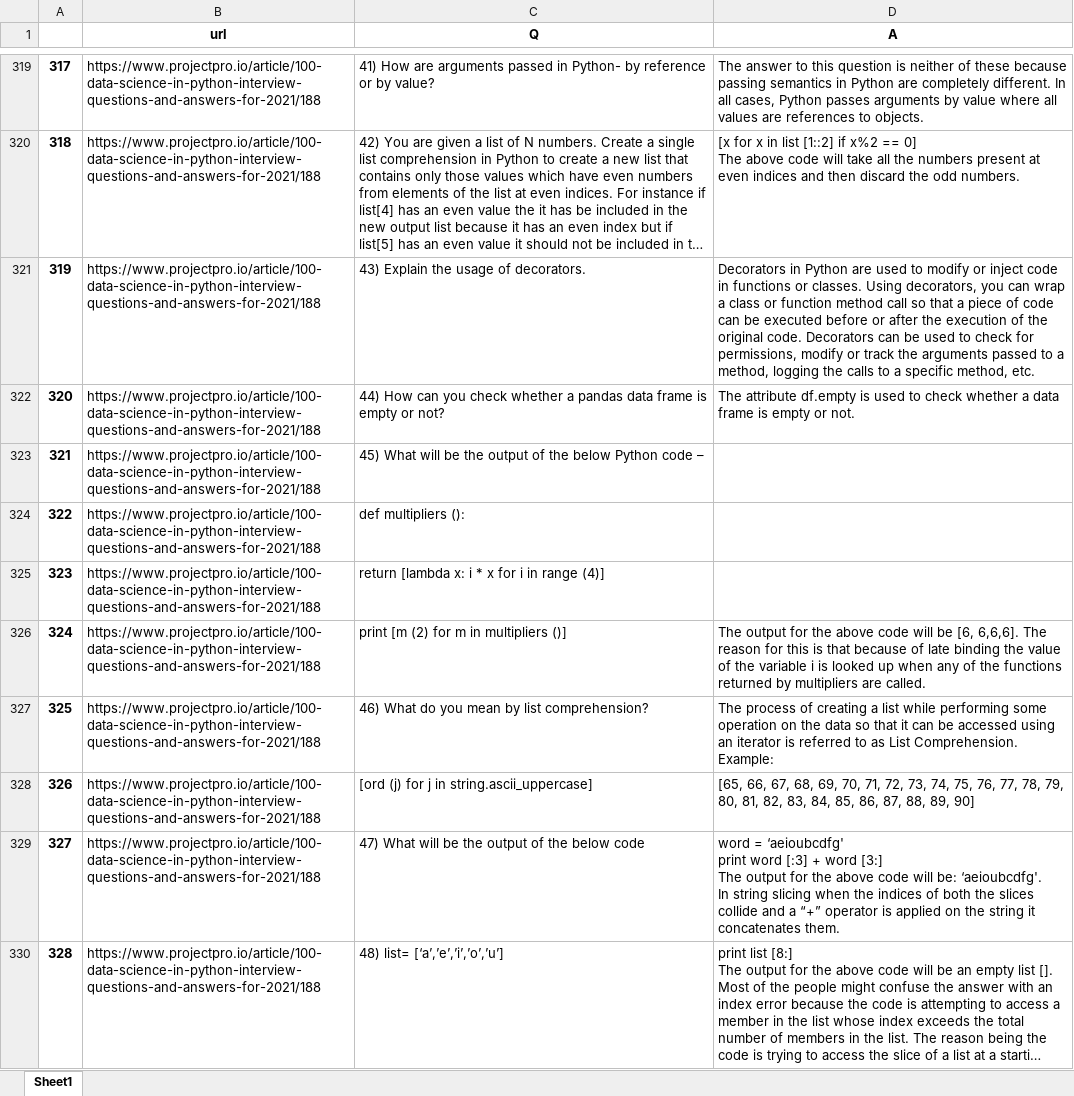
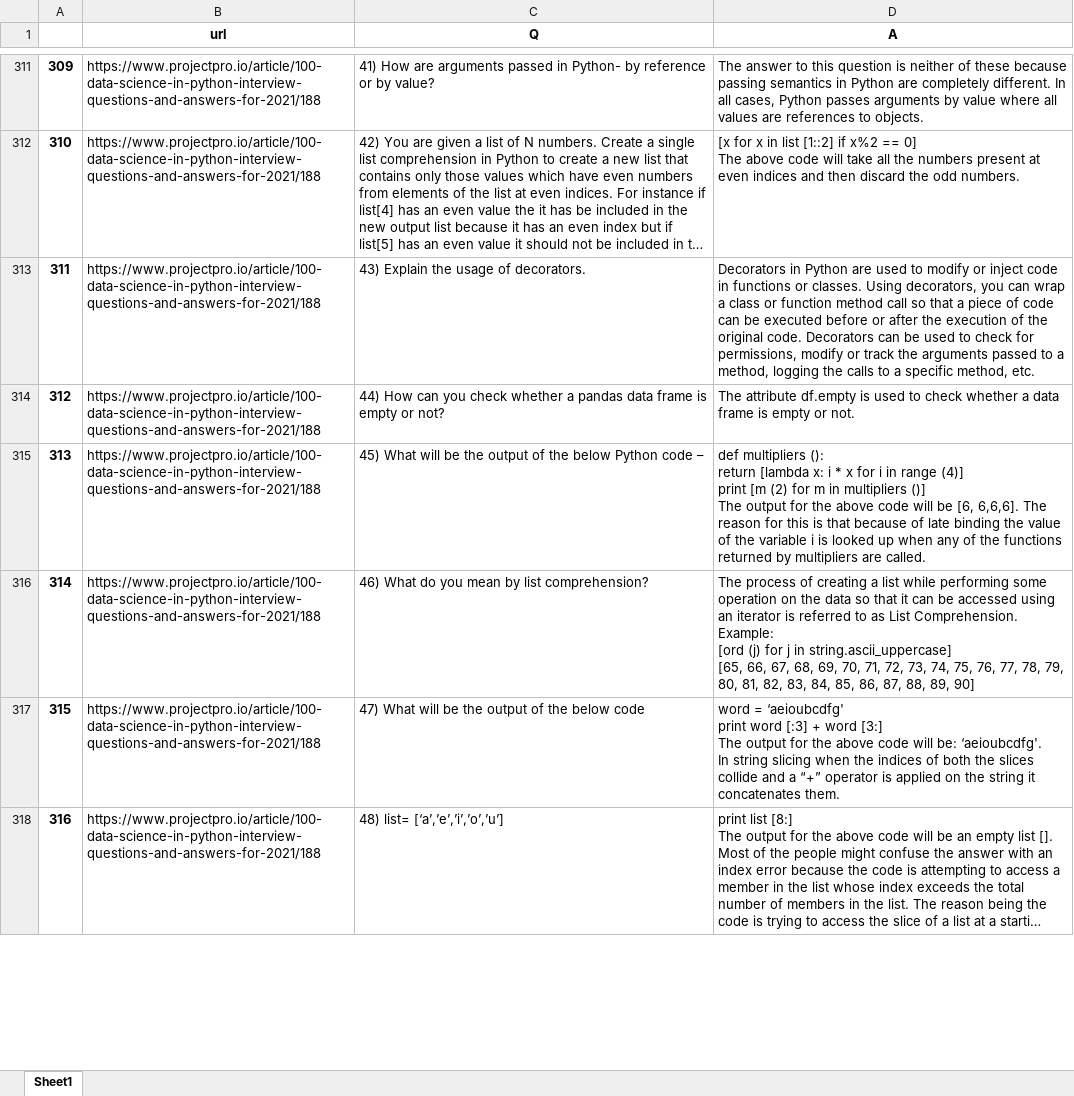
Before and after one commit to krzwierz79/pykruter, an Excel workbook: data/questions/analysis/collected.xlsx, sheet Sheet1, drawn as a sheet; only a part is shown, gaps mark what is left out; long unchanged cells end in …; values as stored, in another font and other column widths than the file's, no borders; removed rows and columns are numbered as before the commit, all else as after; ↵ is a line break in a cell; the diff covers the shown part only; the diff names each change by its address in the sheet, - before the commit and + after, or states it on an @@ line.

Commit message:
redo projectpro

```diff
--- a/data/questions/analysis/collected.xlsx (sheet Sheet1)
+++ b/data/questions/analysis/collected.xlsx (sheet Sheet1)
@@ column A renumbered between rows 284 and 346 @@
-D315 (A): (empty)
+D315 (A): def multipliers (): ↵ return [lambda x: i * x for i in range (4)] ↵ print [m (2) for m in multipliers ()] ↵ The output for the above code will be [6, 6,6,6]. The reason for this is that because of late binding the value of the variable i is looked up when any of the functions returned by multipliers are called.
-row 324: 322 | https://www.projectpro.io/article/100-data-science-in-python-interview-questions-and-answers-for-2021/188 | def multipliers ():
-row 325: 323 | https://www.projectpro.io/article/100-data-science-in-python-interview-questions-and-answers-for-2021/188 | return [lambda x: i * x for i in range (4)]
-row 326: 324 | https://www.projectpro.io/article/100-data-science-in-python-interview-questions-and-answers-for-2021/188 | print [m (2) for m in multipliers ()] | The output for the above code will be [6, 6,6,6]. The reason for this is that because of late binding the value of the variable i is looked up when any of the functions returned by multipliers are called.
-D316 (A): …Comprehension. ↵ Example:
+D316 (A): …Comprehension. ↵ Example: ↵ [ord (j) for j in string.ascii_uppercase] ↵ [65, 66, 67, 68, 69, 70, 71, 72, 73, 74, 75, 76, 77, 78, 79, 80, 81, 82, 83, 84, 85, 86, 87, 88, 89, 90]
-row 328: 326 | https://www.projectpro.io/article/100-data-science-in-python-interview-questions-and-answers-for-2021/188 | [ord (j) for j in string.ascii_uppercase] | [65, 66, 67, 68, 69, 70, 71, 72, 73, 74, 75, 76, 77, 78, 79, 80, 81, 82, 83, 84, 85, 86, 87, 88, 89, 90]
```
Also changed, not shown: 30 removed rows and 19 edited cells elsewhere in this sheet, 1 other file.
